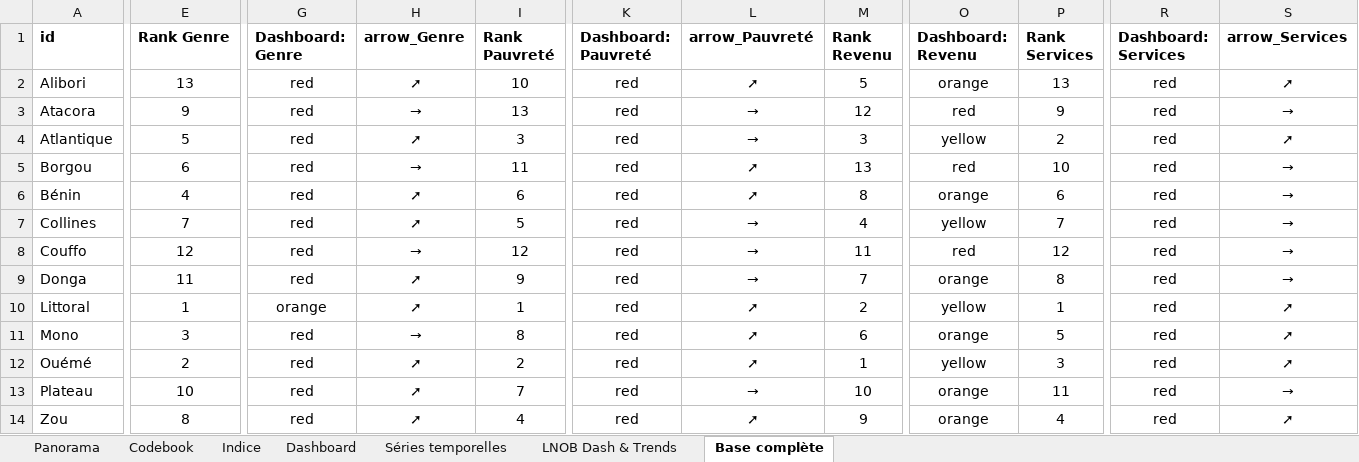
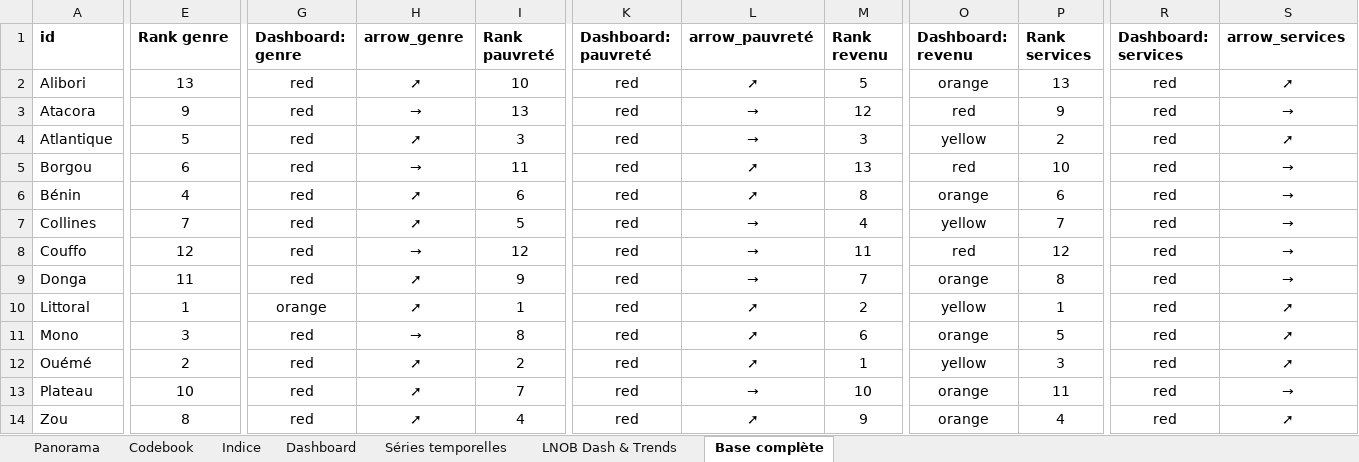
Before and after one commit to sdsna/sdgindex-starter, an Excel workbook: data/source/230629 Benin_indexdata Subnational.xlsx, sheet Base complète, drawn as a sheet; only a part is shown, gaps mark what is left out; values as stored, in another font and other column widths than the file's, no borders; conditional formats not drawn; the diff names each change by its address in the sheet, - before the commit and + after, or states it on an @@ line.

Commit message:
Update column names for LNOBs

```diff
--- a/data/source/230629 Benin_indexdata Subnational.xlsx (sheet Base complète)
+++ b/data/source/230629 Benin_indexdata Subnational.xlsx (sheet Base complète)
-E1: Rank Genre
+E1: Rank genre
-G1: Dashboard: Genre
+G1: Dashboard: genre
-H1: arrow_Genre
+H1: arrow_genre
-I1: Rank Pauvreté
+I1: Rank pauvreté
-K1: Dashboard: Pauvreté
+K1: Dashboard: pauvreté
-L1: arrow_Pauvreté
+L1: arrow_pauvreté
-M1: Rank Revenu
+M1: Rank revenu
-O1: Dashboard: Revenu
+O1: Dashboard: revenu
-P1: Rank Services
+P1: Rank services
-R1: Dashboard: Services
+R1: Dashboard: services
-S1: arrow_Services
+S1: arrow_services
```
